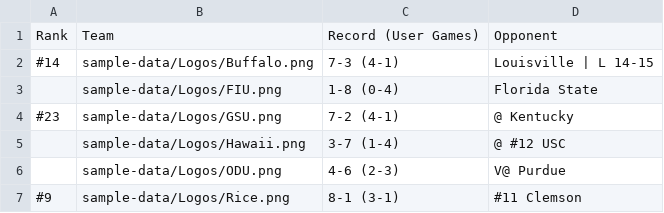
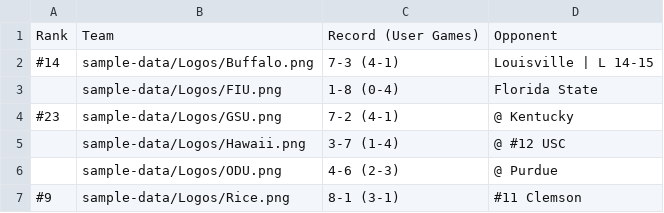
Before and after one commit to albasta961/thedynasty, a CSV file: public/sample-data/2026 Records.csv, drawn as a sheet.

Commit message:
Week 11 pt. 2 updates

```diff
--- a/public/sample-data/2026 Records.csv
+++ b/public/sample-data/2026 Records.csv
@@ -5,3 +5,3 @@ Rank,Team,Record (User Games),Opponent
 ,sample-data/Logos/Hawaii.png,3-7 (1-4),@ #12 USC
-,sample-data/Logos/ODU.png,4-6 (2-3),V@ Purdue
+,sample-data/Logos/ODU.png,4-6 (2-3),@ Purdue
 #9,sample-data/Logos/Rice.png,8-1 (3-1),#11 Clemson
```
